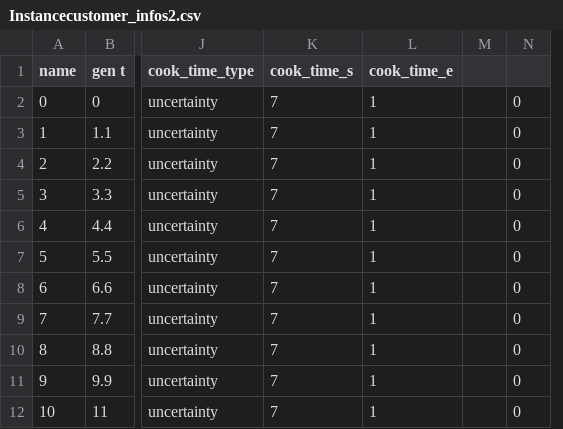
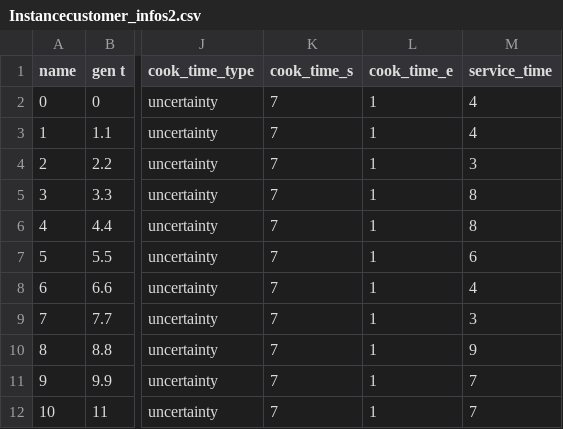
Before and after one commit to xoxoqkr/BundleSimple, a CSV file: Instance_cluster/Instancecustomer_infos2.csv, drawn as a sheet; only a part is shown, gaps mark what is left out; removed rows and columns are numbered as before the commit, all else as after; the diff names each change by its address in the sheet, - before the commit and + after, or states it on an @@ line.

```diff
--- a/Instance_cluster/Instancecustomer_infos2.csv
+++ b/Instance_cluster/Instancecustomer_infos2.csv
-column M, empty
-column N, rows 2-12: all 0
+column M (service_time), rows 2-12: 4 | 4 | 3 | 8 | 8 | 6 | 4 | 3 | 9 | 7 | 7
```
Also changed, not shown: Instance_cluster/Instancecustomer_infos0.csv, Instance_random/Instancecustomer_infos1.csv, 15 other files.
